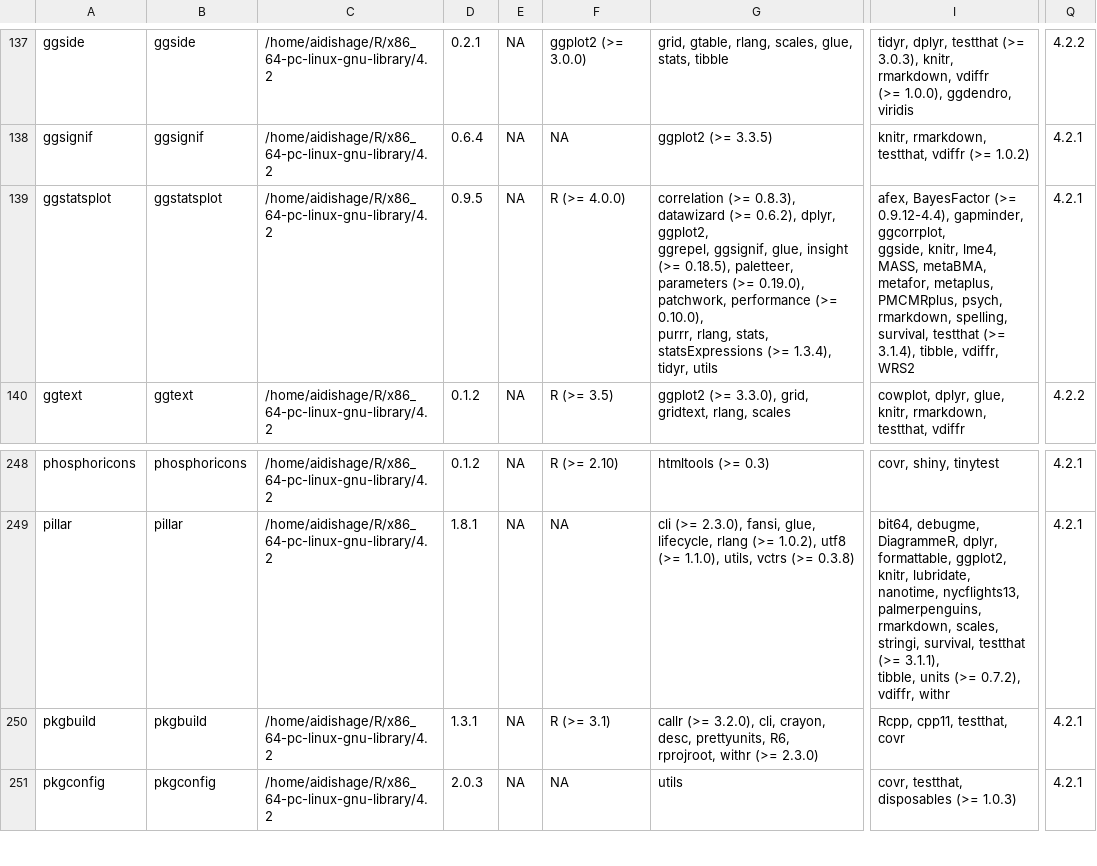
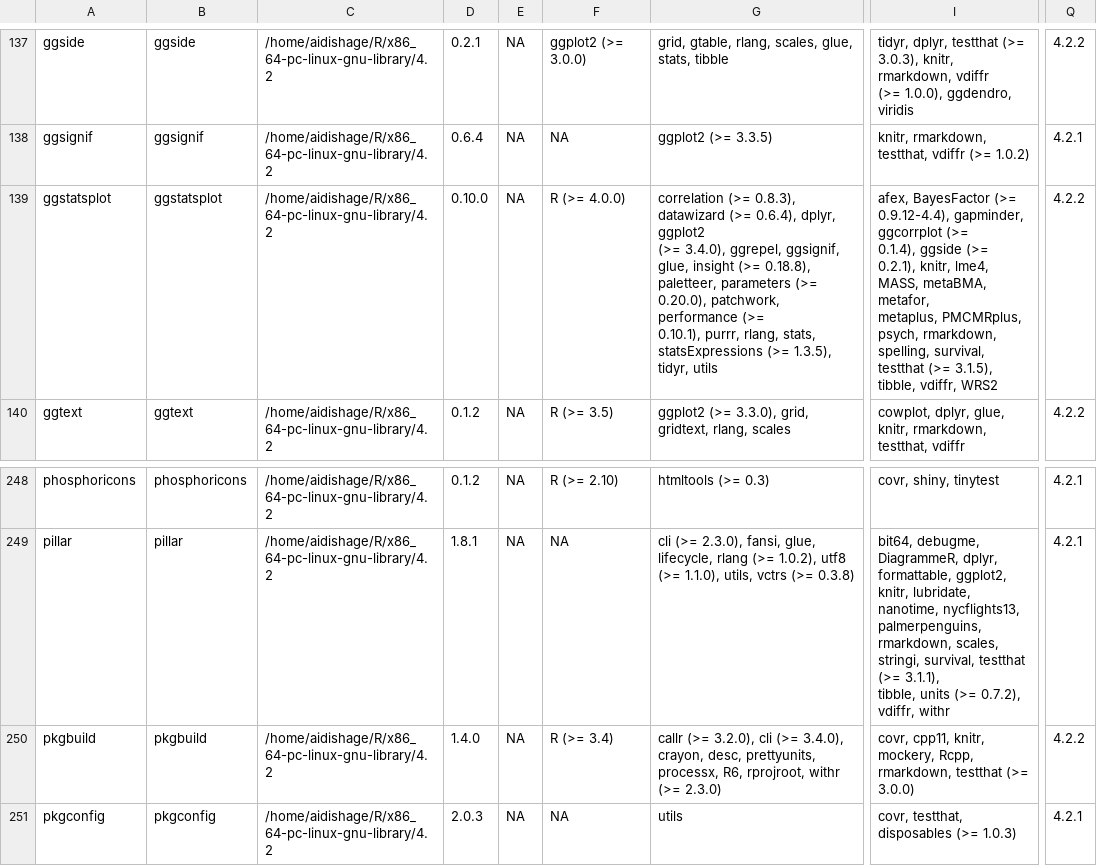
Before and after one commit to Song921012/myenv, a CSV file: Rpackages.csv, drawn as a sheet; only a part is shown, gaps mark what is left out; ↵ is a line break in a cell; the diff names each change by its address in the sheet, - before the commit and + after, or states it on an @@ line.

```diff
--- a/Rpackages.csv
+++ b/Rpackages.csv
-D139: 0.9.5
+D139: 0.10.0
-G139: …datawizard (>= 0.6.2), dplyr, ggplot2, ↵ ggrepel, ggsignif, glue, insight (>= 0.18.5), paletteer, ↵ parameters (>= 0.19.0), patchwork, performance (>= 0.10.0), ↵ purrr, rlang, stats, statsExpressions (>= 1.3.4), tidyr, utils
+G139: …datawizard (>= 0.6.4), dplyr, ggplot2 ↵ (>= 3.4.0), ggrepel, ggsignif, glue, insight (>= 0.18.8), ↵ paletteer, parameters (>= 0.20.0), patchwork, performance (>= ↵ 0.10.1), purrr, rlang, stats, statsExpressions (>= 1.3.5), ↵ tidyr, utils
-I139: …0.9.12-4.4), gapminder, ggcorrplot, ↵ ggside, knitr, lme4, MASS, metaBMA, metafor, metaplus, ↵ PMCMRplus, psych, rmarkdown, spelling, survival, testthat (>= ↵ 3.1.4), tibble, vdiffr,…
+I139: …0.9.12-4.4), gapminder, ggcorrplot (>= ↵ 0.1.4), ggside (>= 0.2.1), knitr, lme4, MASS, metaBMA, metafor, ↵ metaplus, PMCMRplus, psych, rmarkdown, spelling, survival, ↵ testthat (>= 3.1.5), tibble, vdiffr,…
-Q139: 4.2.1
+Q139: 4.2.2
-D250: 1.3.1
+D250: 1.4.0
-F250: R (>= 3.1)
+F250: R (>= 3.4)
-G250: …(>= 3.2.0), cli, crayon, desc, prettyunits, R6, ↵ rprojroot,…
+G250: …(>= 3.2.0), cli (>= 3.4.0), crayon, desc, prettyunits, ↵ processx, R6, rprojroot,…
-I250: Rcpp, cpp11, testthat, covr
+I250: covr, cpp11, knitr, mockery, Rcpp, rmarkdown, testthat (>= ↵ 3.0.0)
-Q250: 4.2.1
+Q250: 4.2.2
```
Also changed, not shown: 3 other files.
